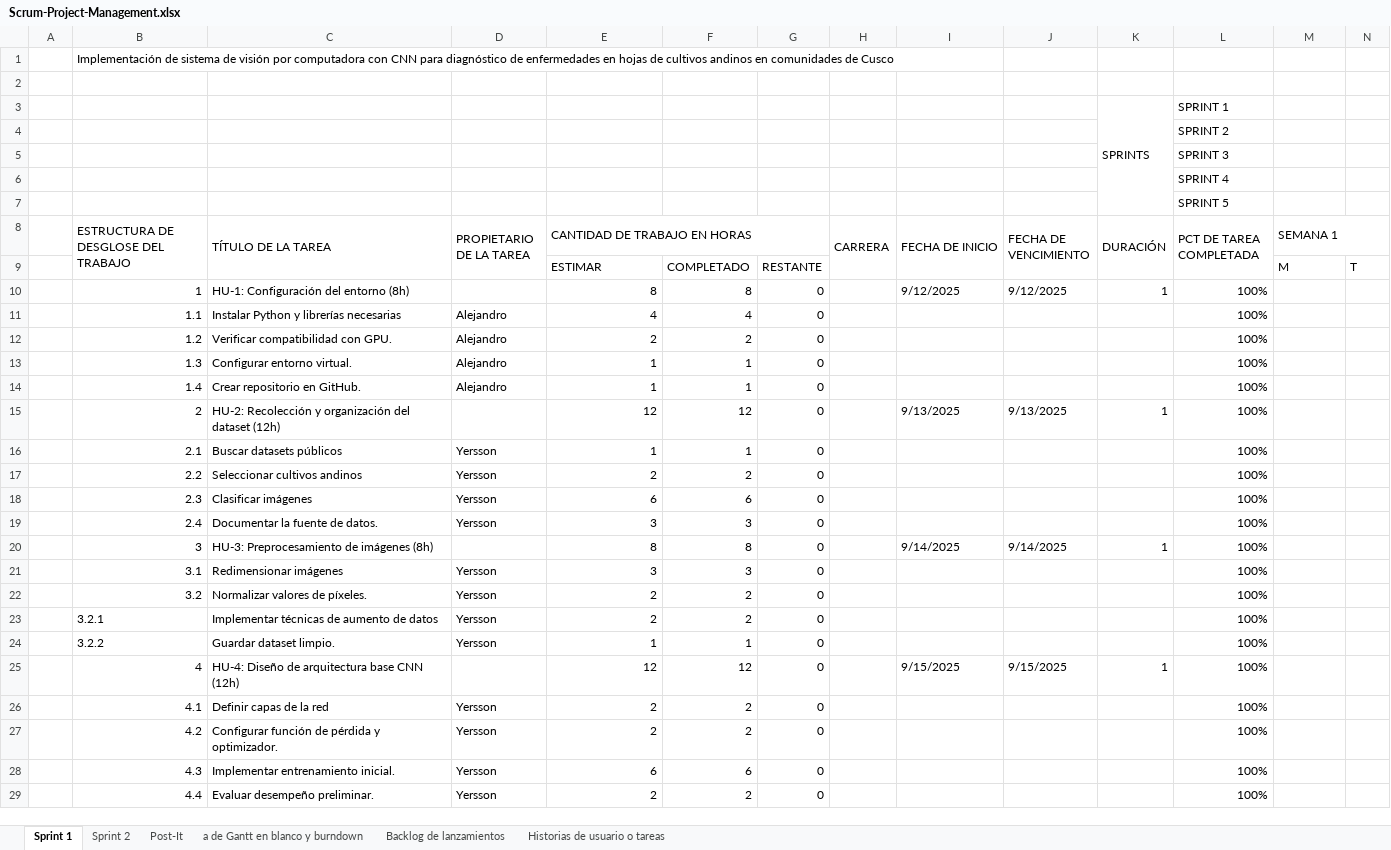
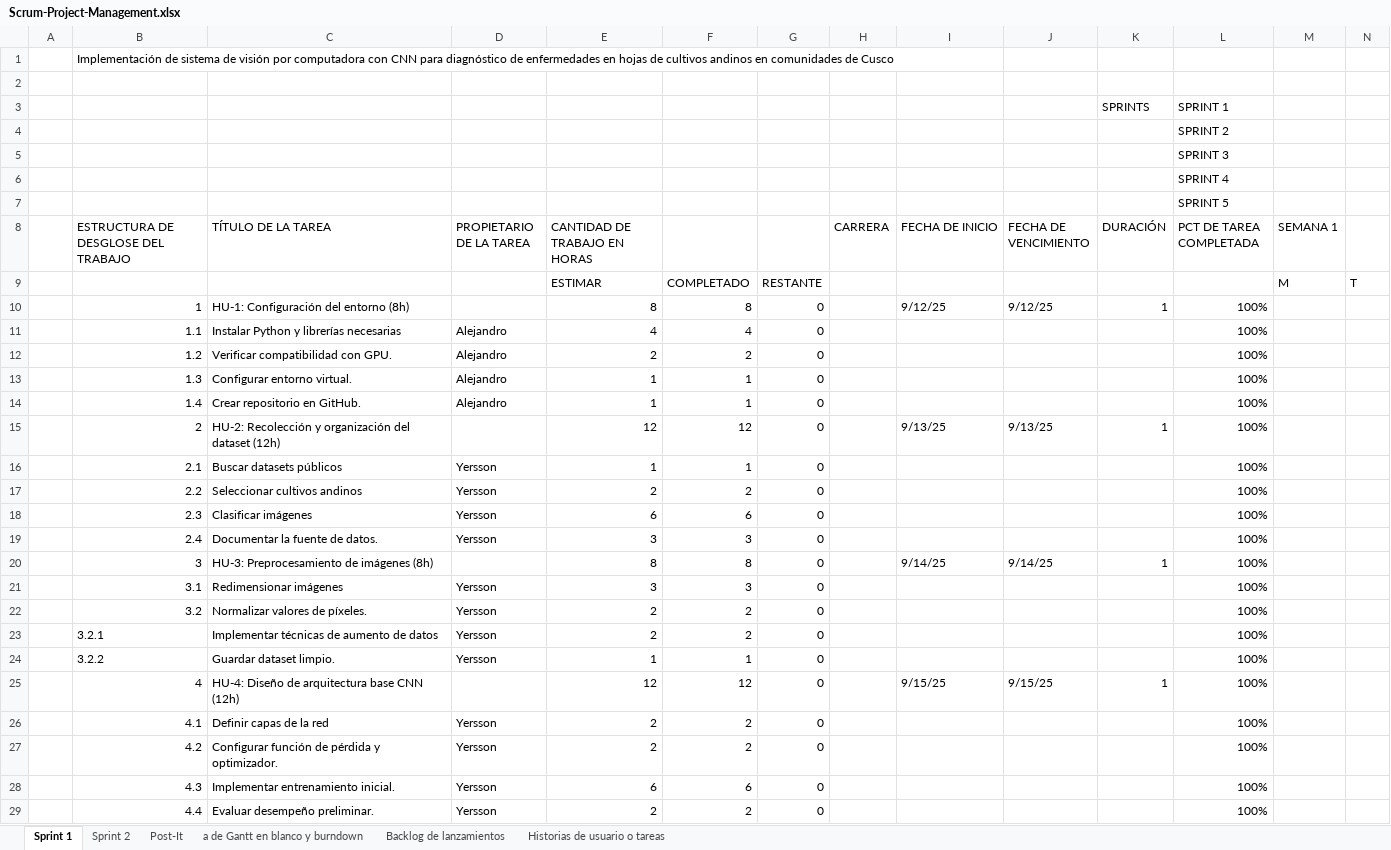
Before and after one commit to Taller-de-proyectos-I/IDEA-PROYECTO, an Excel workbook: Scrum-Project-Management.xlsx, sheet Sprint 1, drawn as a sheet; only a part is shown; values as stored, in another font and other column widths than the file's, no cell formats; charts and pictures and conditional formats not drawn; the diff covers the shown part only; the diff names each change by its address in the sheet, - before the commit and + after, or states it on an @@ line.

```diff
--- a/Scrum-Project-Management.xlsx (sheet Sprint 1)
+++ b/Scrum-Project-Management.xlsx (sheet Sprint 1)
-K3:K7 merged
-B8:B9 merged
-C8:C9 merged
-D8:D9 merged
-E8:G8 merged
-H8:H9 merged
-I8:I9 merged
-J8:J9 merged
-K8:K9 merged
-L8:L9 merged
-M8:Q8 merged
-I10 (FECHA DE INICIO): 9/12/2025
+I10 (FECHA DE INICIO): 9/12/25
-J10 (FECHA DE VENCIMIENTO): 9/12/2025
+J10 (FECHA DE VENCIMIENTO): 9/12/25
-I15 (FECHA DE INICIO): 9/13/2025
+I15 (FECHA DE INICIO): 9/13/25
-J15 (FECHA DE VENCIMIENTO): 9/13/2025
+J15 (FECHA DE VENCIMIENTO): 9/13/25
-I20 (FECHA DE INICIO): 9/14/2025
+I20 (FECHA DE INICIO): 9/14/25
-J20 (FECHA DE VENCIMIENTO): 9/14/2025
+J20 (FECHA DE VENCIMIENTO): 9/14/25
-I25 (FECHA DE INICIO): 9/15/2025
+I25 (FECHA DE INICIO): 9/15/25
-J25 (FECHA DE VENCIMIENTO): 9/15/2025
+J25 (FECHA DE VENCIMIENTO): 9/15/25
```
Also changed, not shown: 4 edited cells and merged cells elsewhere in this sheet, sheet Sprint 2, sheet a de Gantt en blanco y burndown, sheet Historias de usuario o tareas, sheet Post-It, sheet Backlog de lanzamientos, cell formats, formulas that keep their value, charts or pictures.
